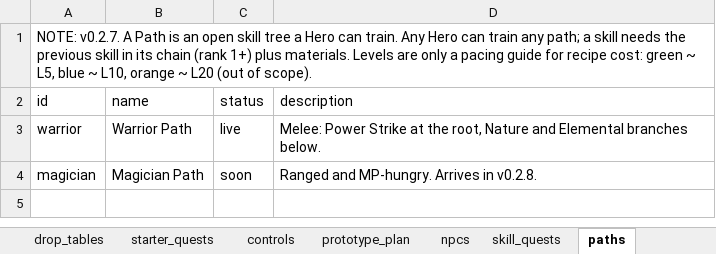
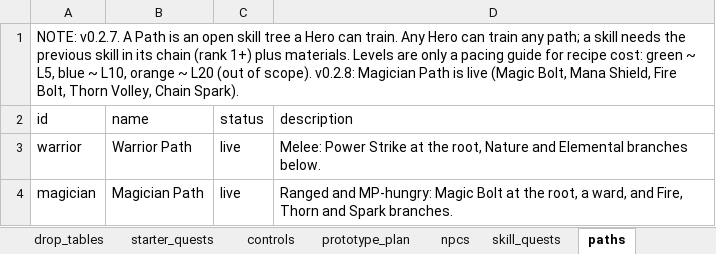
Before and after one commit to gafni-studio/meadows-game, an Excel workbook: sheet/Game_Design_DB_v0.xlsx, sheet paths, drawn as a sheet; values as stored, in another font and other column widths than the file's, no borders; the diff names each change by its address in the sheet, - before the commit and + after, or states it on an @@ line.

```diff
--- a/sheet/Game_Design_DB_v0.xlsx (sheet paths)
+++ b/sheet/Game_Design_DB_v0.xlsx (sheet paths)
-A1 (id): …of scope).
+A1 (id): …of scope). v0.2.8: Magician Path is live (Magic Bolt, Mana Shield, Fire Bolt, Thorn Volley, Chain Spark).
-C4 (status): soon
+C4 (status): live
-D4 (description): Ranged and MP-hungry. Arrives in v0.2.8.
+D4 (description): Ranged and MP-hungry: Magic Bolt at the root, a ward, and Fire, Thorn and Spark branches.
```
Also changed, not shown: sheet skill_costs, sheet skills, sheet skill_quests, sheet npcs, 24 other files.
